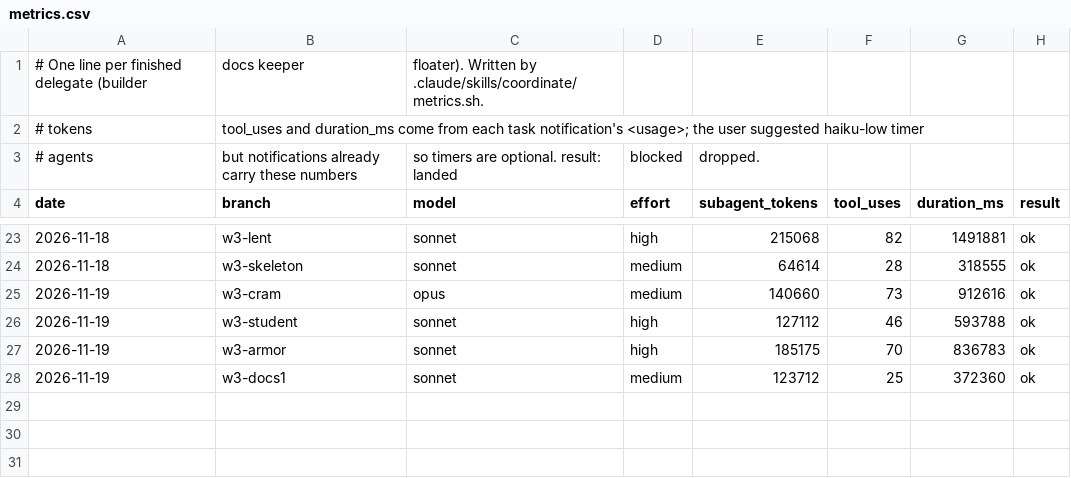
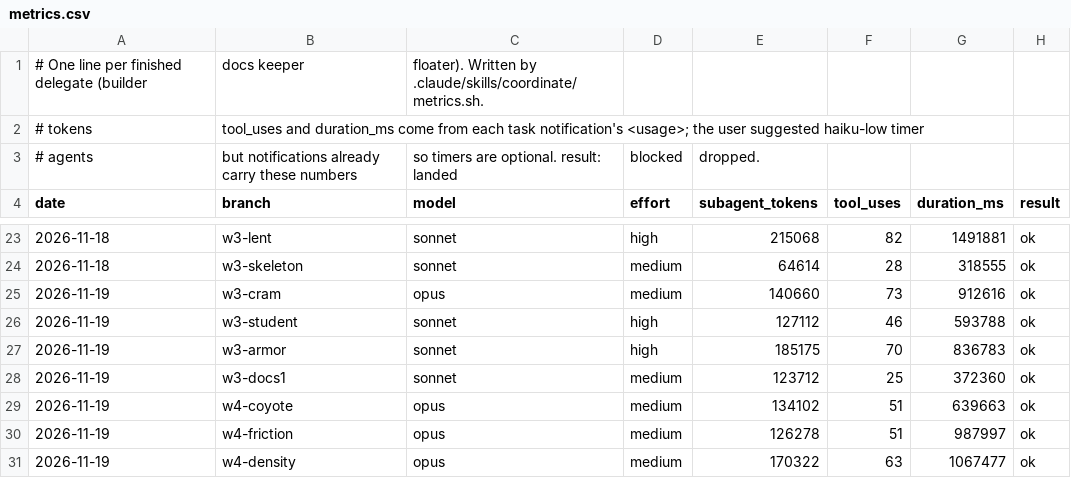
Before and after one commit to JacksonTrexler/Gambeson, a CSV file: docs/agents/metrics.csv, drawn as a sheet; only a part is shown, gaps mark what is left out; the diff names each change by its address in the sheet, - before the commit and + after, or states it on an @@ line.

Commit message:
Metrics: w4 wave A

```diff
--- a/docs/agents/metrics.csv
+++ b/docs/agents/metrics.csv
+row 29: 2026-11-19 | w4-coyote | opus | medium | 134102 | 51 | 639663 | ok
+row 30: 2026-11-19 | w4-friction | opus | medium | 126278 | 51 | 987997 | ok
+row 31: 2026-11-19 | w4-density | opus | medium | 170322 | 63 | 1067477 | ok
```
